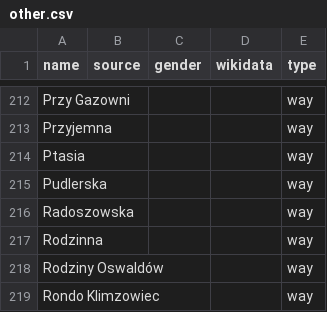
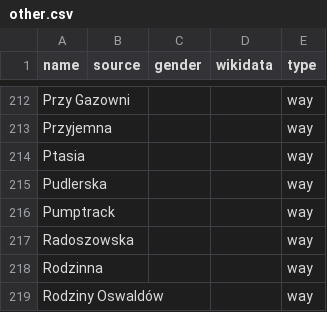
Before and after one commit to EqualStreetNames/equalstreetnames-chorzow, a CSV file: data/other.csv, drawn as a sheet; only a part is shown, gaps mark what is left out; the shorter side is filled out with more unchanged rows; the diff names each change by its address in the sheet, - before the commit and + after, or states it on an @@ line.

```diff
--- a/data/other.csv
+++ b/data/other.csv
+row 216: Pumptrack |  |  |  | way
```
Also changed, not shown: data/gender.csv, 3 other files.
